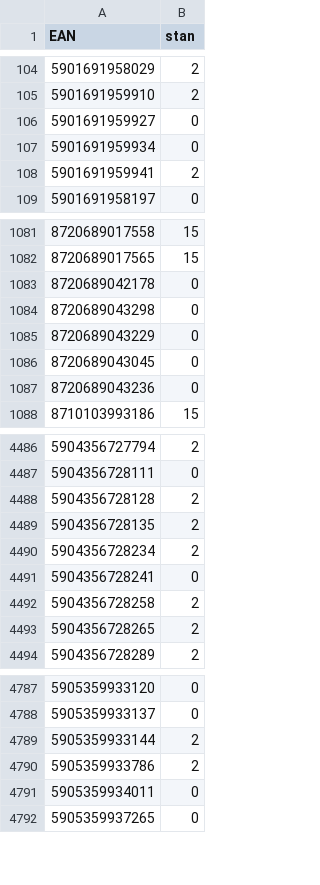
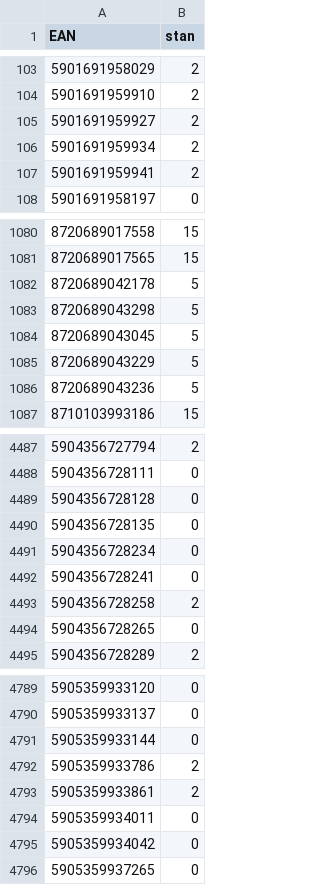
Before and after one commit to mbtylla/varle-xml, a CSV file: stock.csv, drawn as a sheet; only a part is shown, gaps mark what is left out; the diff covers the shown part only.

```diff
--- a/stock.csv
+++ b/stock.csv
@@ -105,4 +104,4 @@ EAN,stan
 5901691959910,2
-5901691959927,0
-5901691959934,0
+5901691959927,2
+5901691959934,2
 5901691959941,2
@@ -1082,7 +1081,7 @@ EAN,stan
 8720689017565,15
-8720689042178,0
-8720689043298,0
-8720689043229,0
-8720689043045,0
-8720689043236,0
+8720689042178,5
+8720689043298,5
+8720689043045,5
+8720689043229,5
+8720689043236,5
 8710103993186,15
@@ -4487,8 +4488,8 @@ EAN,stan
 5904356728111,0
-5904356728128,2
-5904356728135,2
-5904356728234,2
+5904356728128,0
+5904356728135,0
+5904356728234,0
 5904356728241,0
 5904356728258,2
-5904356728265,2
+5904356728265,0
 5904356728289,2
@@ -4788,5 +4790,7 @@ EAN,stan
 5905359933137,0
-5905359933144,2
+5905359933144,0
 5905359933786,2
+5905359933861,2
 5905359934011,0
+5905359934042,0
 5905359937265,0
```
Also changed, not shown: 3 added rows, 1 moved row and 153 edited cells elsewhere in this file, 2 other files.
